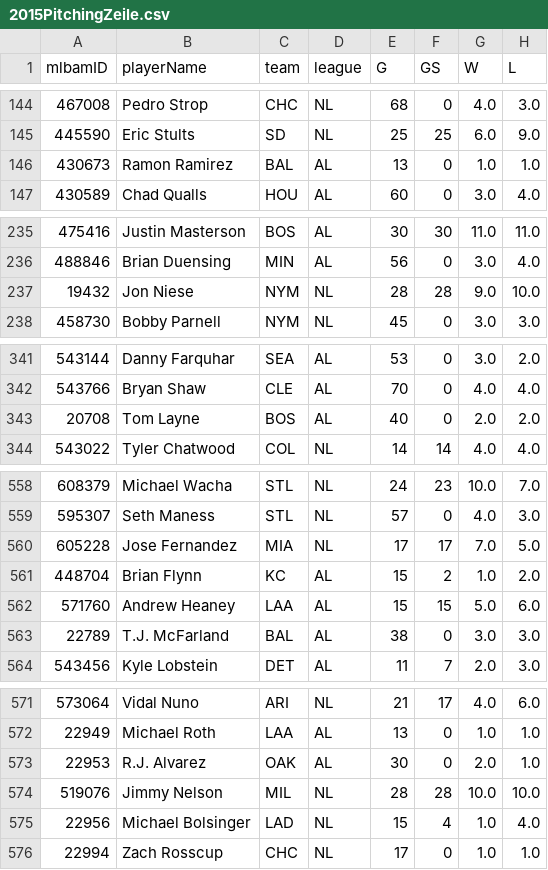
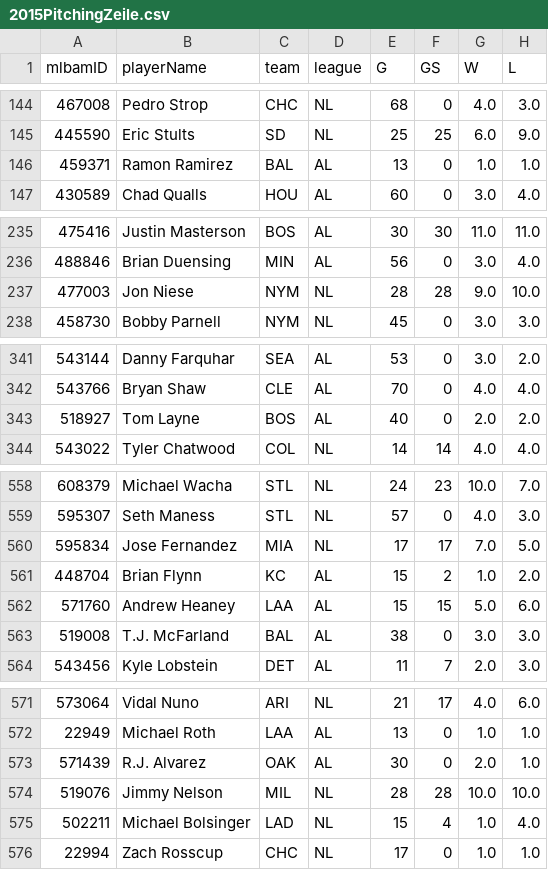
Before and after one commit to eneunaber/priceguide, a CSV file: stats/2015PitchingZeile.csv, drawn as a sheet; only a part is shown, gaps mark what is left out; the diff covers the shown part only; the diff names each change by its address in the sheet, - before the commit and + after, or states it on an @@ line.

```diff
--- a/stats/2015PitchingZeile.csv
+++ b/stats/2015PitchingZeile.csv
-A146 (mlbamID): 430673
+A146 (mlbamID): 459371
-A237 (mlbamID): 19432
+A237 (mlbamID): 477003
-A343 (mlbamID): 20708
+A343 (mlbamID): 518927
-A560 (mlbamID): 605228
+A560 (mlbamID): 595834
-A563 (mlbamID): 22789
+A563 (mlbamID): 519008
-A573 (mlbamID): 22953
+A573 (mlbamID): 571439
-A575 (mlbamID): 22956
+A575 (mlbamID): 502211
```
Also changed, not shown: 3 edited cells elsewhere in this file, stats/2015BattingSteamer.csv, stats/2015BattingZeile.csv, 1 other file.
